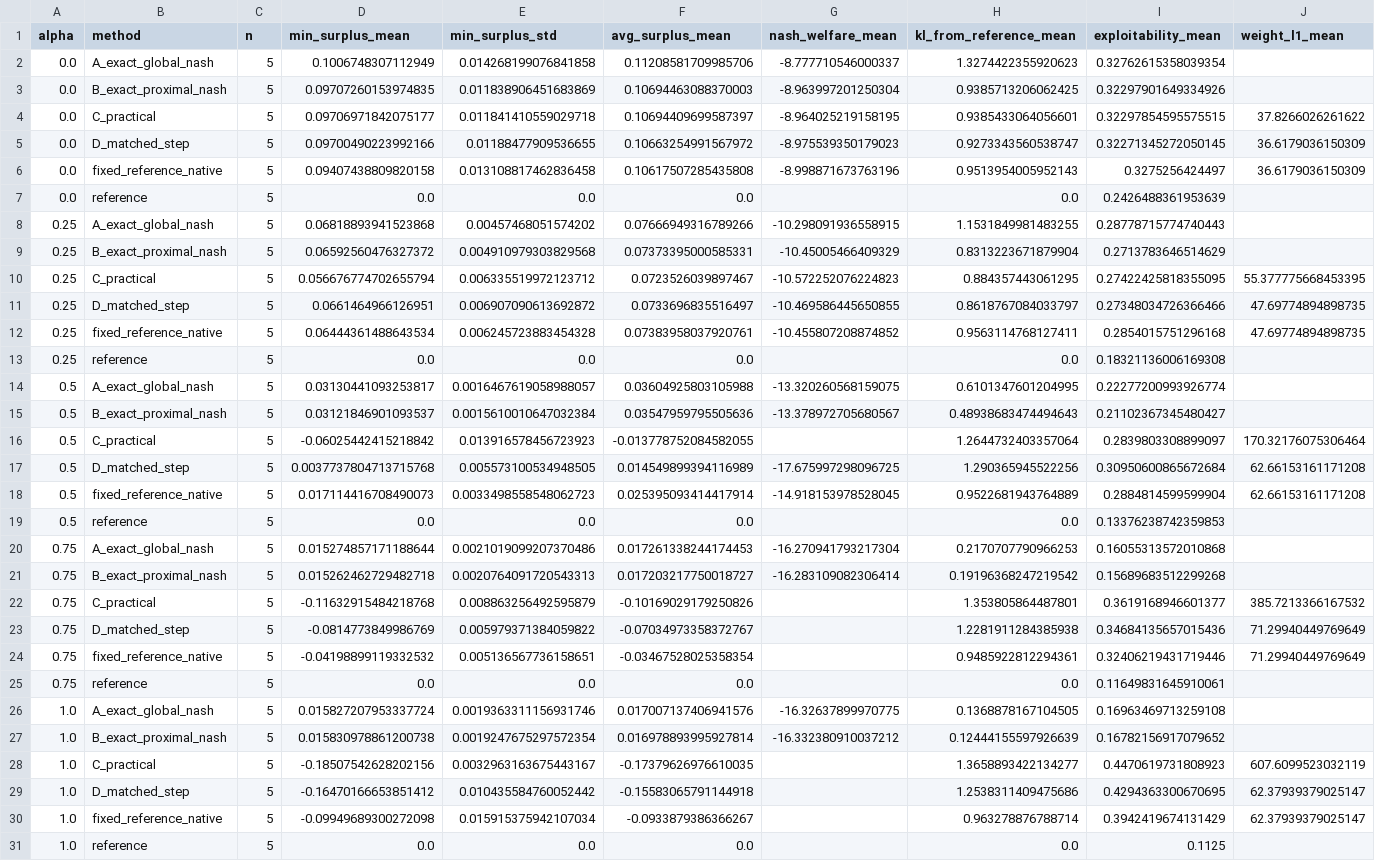
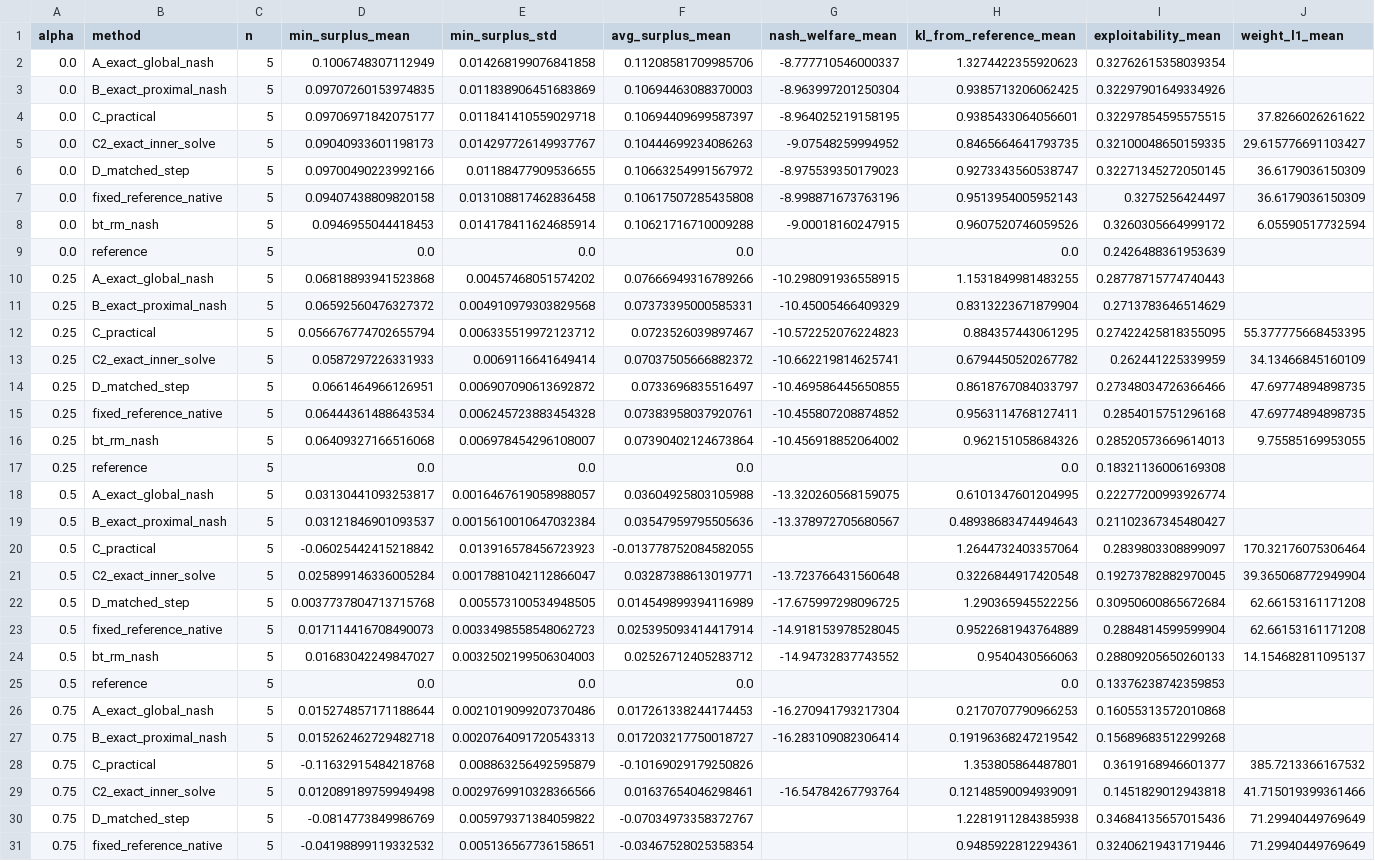
Before and after one commit to promotion-kim/NBPO, a CSV file: results/iclr2027_table1_v2/nontransitivity_audit/solver_comparison_v1.csv, drawn as a sheet; only a part is shown; the shorter side is filled out with more unchanged rows; rows hold the shown columns only; the diff covers the shown part only; the diff names each change by its address in the sheet, - before the commit and + after, or states it on an @@ line.

```diff
--- a/results/iclr2027_table1_v2/nontransitivity_audit/solver_comparison_v1.csv
+++ b/results/iclr2027_table1_v2/nontransitivity_audit/solver_comparison_v1.csv
+row 5: 0.0 | C2_exact_inner_solve | 5 | 0.09040933601198173 | 0.014297726149937767 | 0.10444699234086263 | -9.07548259994952 | 0.8465664641793735 | 0.32100048650159335 | 29.615776691103427
+row 8: 0.0 | bt_rm_nash | 5 | 0.0946955044418453 | 0.014178411624685914 | 0.10621716710009288 | -9.00018160247915 | 0.9607520746059526 | 0.3260305664999172 | 6.05590517732594
+row 13: 0.25 | C2_exact_inner_solve | 5 | 0.0587297226331933 | 0.0069116641649414 | 0.07037505666882372 | -10.662219814625741 | 0.6794450520267782 | 0.262441225339959 | 34.13466845160109
+row 16: 0.25 | bt_rm_nash | 5 | 0.06409327166516068 | 0.006978454296108007 | 0.07390402124673864 | -10.456918852064002 | 0.962151058684326 | 0.28520573669614013 | 9.75585169953055
+row 21: 0.5 | C2_exact_inner_solve | 5 | 0.025899146336005284 | 0.0017881042112866047 | 0.03287388613019771 | -13.723766431560648 | 0.3226844917420548 | 0.19273782882970045 | 39.365068772949904
+row 24: 0.5 | bt_rm_nash | 5 | 0.01683042249847027 | 0.0032502199506304003 | 0.02526712405283712 | -14.94732837743552 | 0.9540430566063 | 0.28809205650260133 | 14.154682811095137
+row 29: 0.75 | C2_exact_inner_solve | 5 | 0.012089189759949498 | 0.0029769910328366566 | 0.01637654046298461 | -16.54784267793764 | 0.12148590094939091 | 0.1451829012943818 | 41.715019399361466
```
Also changed, not shown: 3 added rows elsewhere in this file, 8 other files.
